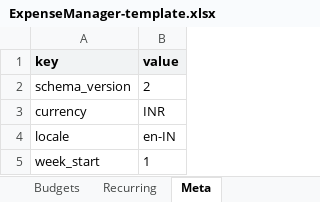
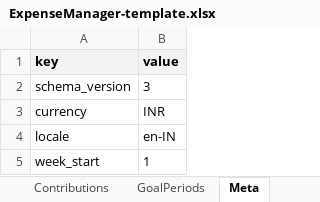
Before and after one commit to shreyaass/munshi, an Excel workbook: sheet/ExpenseManager-template.xlsx, sheet Meta, drawn as a sheet; values as stored, in another font and other column widths than the file's, no borders; the diff names each change by its address in the sheet, - before the commit and + after, or states it on an @@ line.

```diff
--- a/sheet/ExpenseManager-template.xlsx (sheet Meta)
+++ b/sheet/ExpenseManager-template.xlsx (sheet Meta)
+sheet tab: Contributions
+sheet tab: GoalPeriods
-B2 (value): 2
+B2 (value): 3
```
Also changed, not shown: sheet Categories, sheet Accounts, sheet START HERE, sheet Budgets, other sheet tabs, 26 other files.
